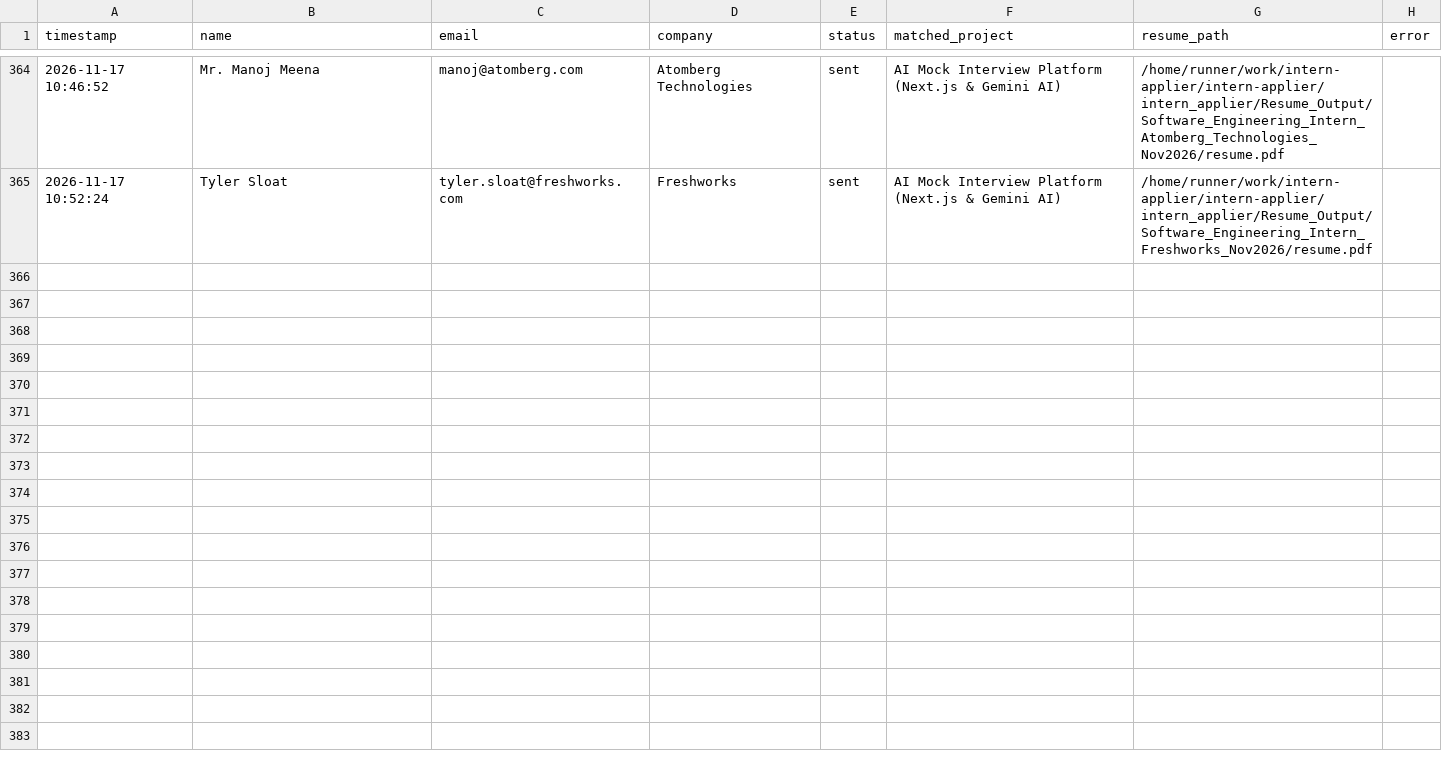
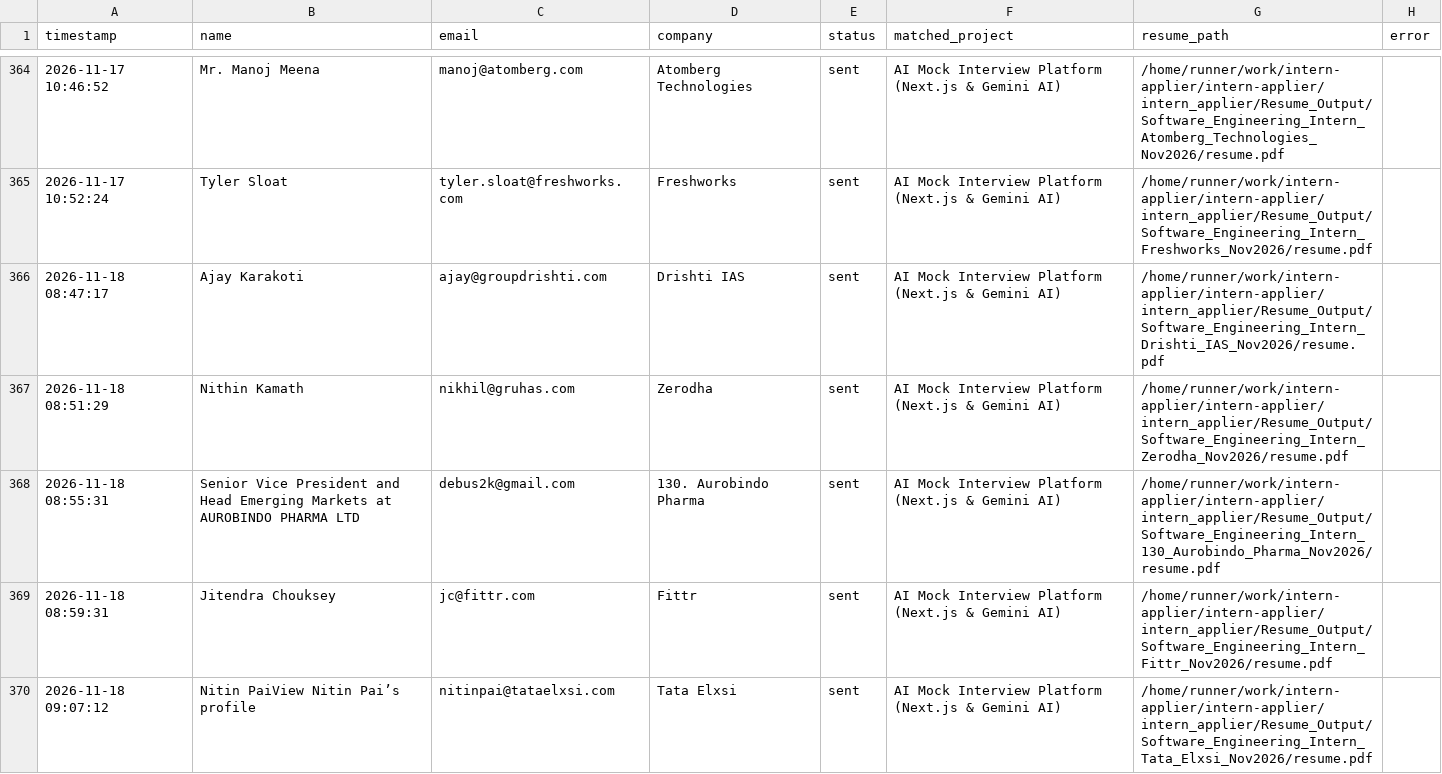
Before and after one commit to ANKUR682/intern-applier, a CSV file: intern_applier/ColdMailingAgent/logs/email_log.csv, drawn as a sheet; only a part is shown, gaps mark what is left out; the diff covers the shown part only.

```diff
--- a/intern_applier/ColdMailingAgent/logs/email_log.csv
+++ b/intern_applier/ColdMailingAgent/logs/email_log.csv
@@ -365 +365,6 @@
 2026-11-17 10:52:24,Tyler Sloat,tyler.sloat@freshworks.com,Freshworks,sent,AI Mock Interview Platform (Next.js & Gemini AI),/home/runner/work/intern-applier/intern-applier/intern_applier/Resume_Output/Software_Engineering_Intern_Freshworks_Nov2026/resume.pdf,
+2026-11-18 08:47:17,Ajay Karakoti,ajay@groupdrishti.com,Drishti IAS,sent,AI Mock Interview Platform (Next.js & Gemini AI),/home/runner/work/intern-applier/intern-applier/intern_applier/Resume_Output/Software_Engineering_Intern_Drishti_IAS_Nov2026/resume.pdf,
+2026-11-18 08:51:29,Nithin Kamath,nikhil@gruhas.com,Zerodha,sent,AI Mock Interview Platform (Next.js & Gemini AI),/home/runner/work/intern-applier/intern-applier/intern_applier/Resume_Output/Software_Engineering_Intern_Zerodha_Nov2026/resume.pdf,
+2026-11-18 08:55:31,Senior Vice President and Head Emerging Markets at AUROBINDO PHARMA LTD,debus2k@gmail.com,130. Aurobindo Pharma,sent,AI Mock Interview Platform (Next.js & Gemini AI),/home/runner/work/intern-applier/intern-applier/intern_applier/Resume_Output/Software_Engineering_Intern_130_Aurobindo_Pharma_Nov2026/resume.pdf,
+2026-11-18 08:59:31,Jitendra Chouksey,jc@fittr.com,Fittr,sent,AI Mock Interview Platform (Next.js & Gemini AI),/home/runner/work/intern-applier/intern-applier/intern_applier/Resume_Output/Software_Engineering_Intern_Fittr_Nov2026/resume.pdf,
+2026-11-18 09:07:12,Nitin PaiView Nitin Pai’s profile,nitinpai@tataelxsi.com,Tata Elxsi,sent,AI Mock Interview Platform (Next.js & Gemini AI),/home/runner/work/intern-applier/intern-applier/intern_applier/Resume_Output/Software_Engineering_Intern_Tata_Elxsi_Nov2026/resume.pdf,
```
Also changed, not shown: 13 added rows elsewhere in this file, 2 other files.
